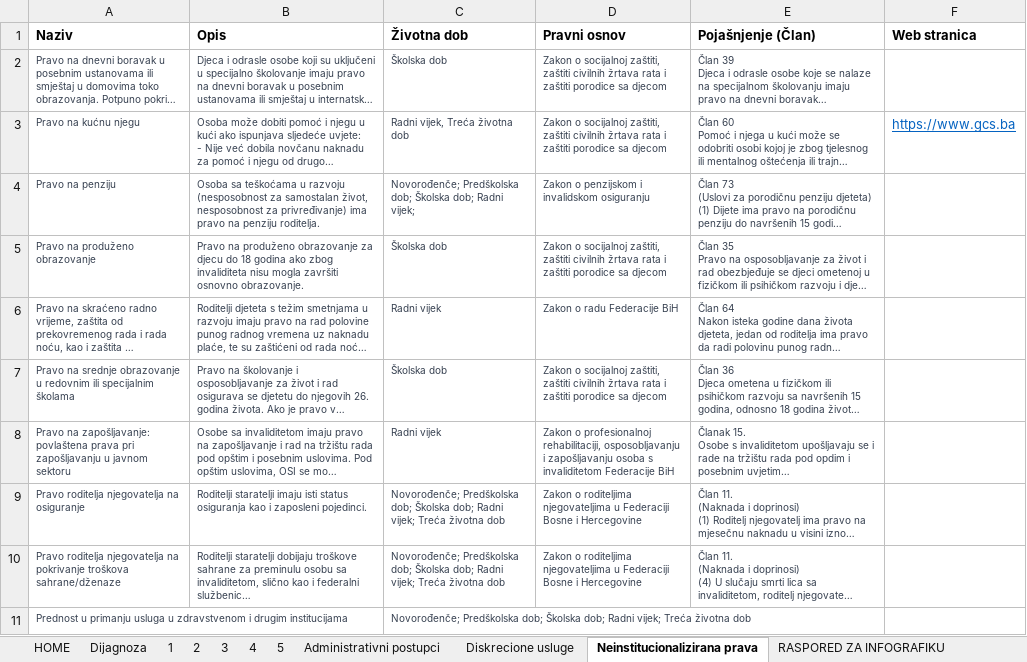
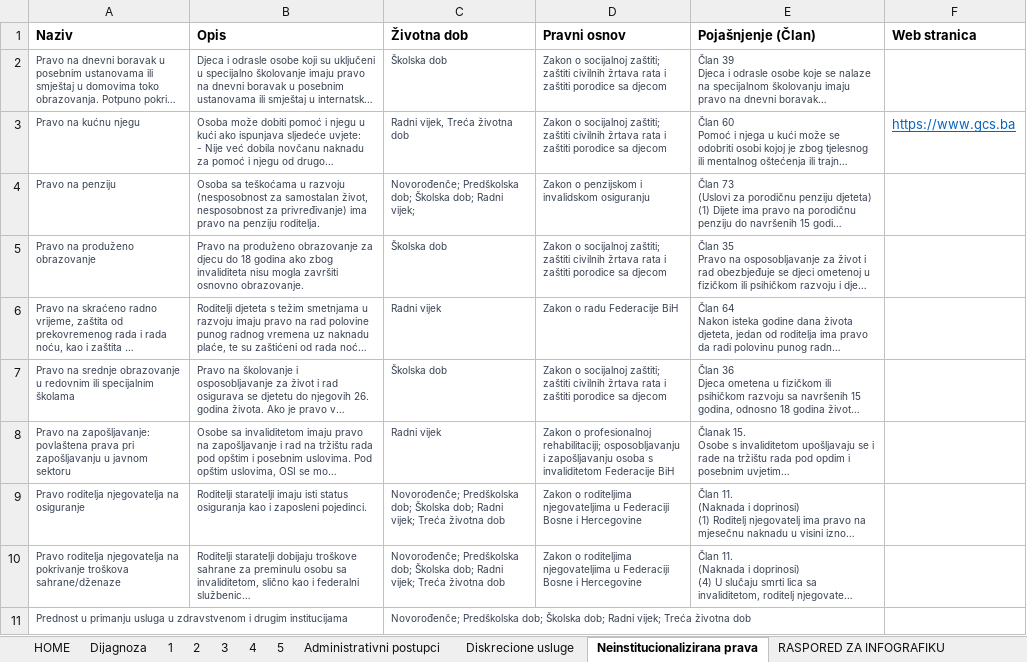
Before and after one commit to anesgolubic/amra-test, an Excel workbook: Mapping of services.xlsx, sheet Neinstitucionalizirana prava, drawn as a sheet; long unchanged cells end in …; values as stored, in another font and other column widths than the file's, no borders; conditional formats and table styles not drawn; the diff names each change by its address in the sheet, - before the commit and + after, or states it on an @@ line.

```diff
--- a/Mapping of services.xlsx (sheet Neinstitucionalizirana prava)
+++ b/Mapping of services.xlsx (sheet Neinstitucionalizirana prava)
-D2:D3 (Pravni osnov): …o socijalnoj zaštiti, zaštiti civilnih…
+D2:D3 (Pravni osnov): …o socijalnoj zaštiti; zaštiti civilnih…
-D5 (Pravni osnov): …o socijalnoj zaštiti, zaštiti civilnih…
+D5 (Pravni osnov): …o socijalnoj zaštiti; zaštiti civilnih…
-D7 (Pravni osnov): …o socijalnoj zaštiti, zaštiti civilnih…
+D7 (Pravni osnov): …o socijalnoj zaštiti; zaštiti civilnih…
-D8 (Pravni osnov): …o profesionalnoj rehabilitaciji, osposobljavanju i…
+D8 (Pravni osnov): …o profesionalnoj rehabilitaciji; osposobljavanju i…
```
Also changed, not shown: sheet Administrativni postupci, sheet 4, 1 other file.
